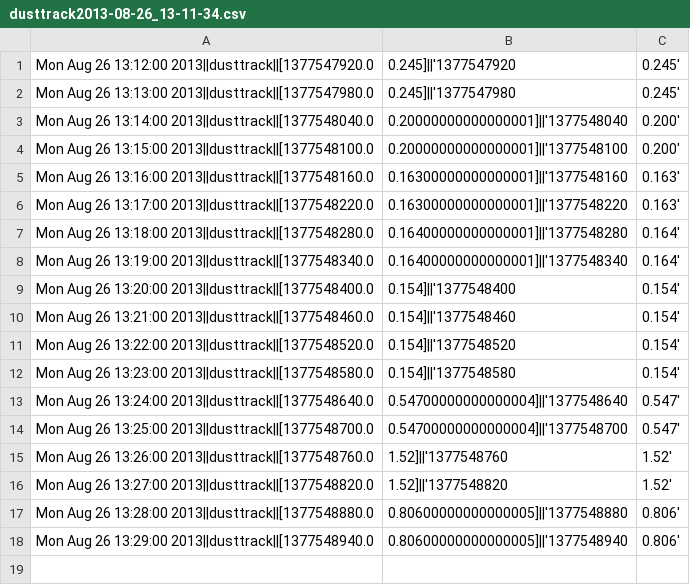
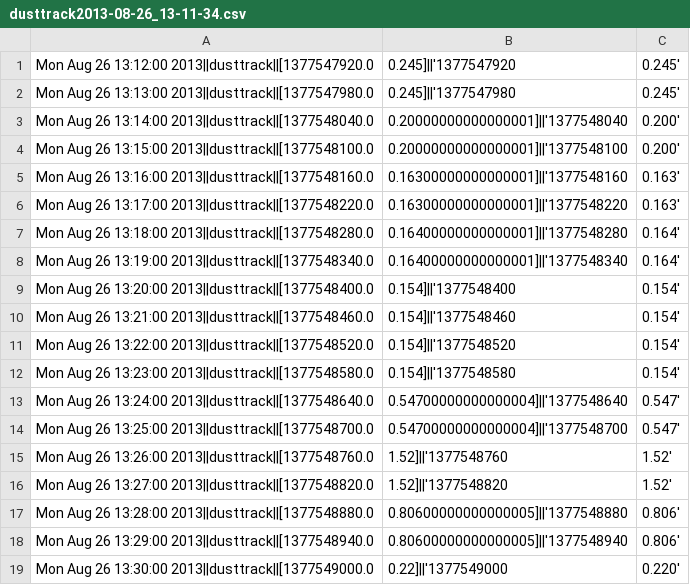
Before and after one commit to sethfowler/particlecamp, a CSV file: backend/liveData8_25_6_44PM/dusttrack2013-08-26_13-11-34.csv, drawn as a sheet.

```diff
--- a/backend/liveData8_25_6_44PM/dusttrack2013-08-26_13-11-34.csv
+++ b/backend/liveData8_25_6_44PM/dusttrack2013-08-26_13-11-34.csv
@@ -18 +18,2 @@ Mon Aug 26 13:28:00 2013||dusttrack||[1377548880.0, 0.80600000000000005]||'13775
 Mon Aug 26 13:29:00 2013||dusttrack||[1377548940.0, 0.80600000000000005]||'1377548940,0.806'
+Mon Aug 26 13:30:00 2013||dusttrack||[1377549000.0, 0.22]||'1377549000,0.220'
```
Also changed, not shown: backend/liveData8_25_6_44PM/aeth2013-08-26_13-11-34.csv, backend/liveData8_25_6_44PM/metone2013-08-26_13-11-34.csv, 4 other files.
